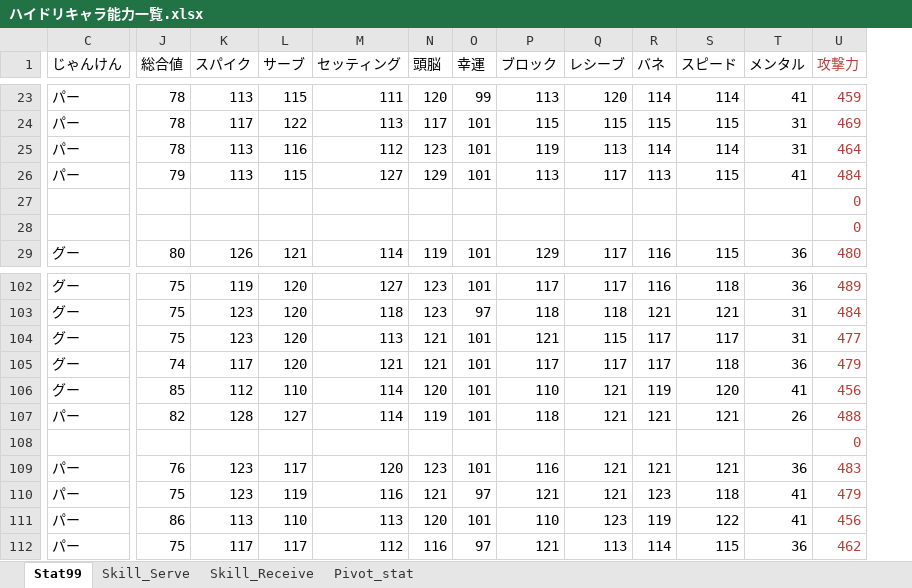
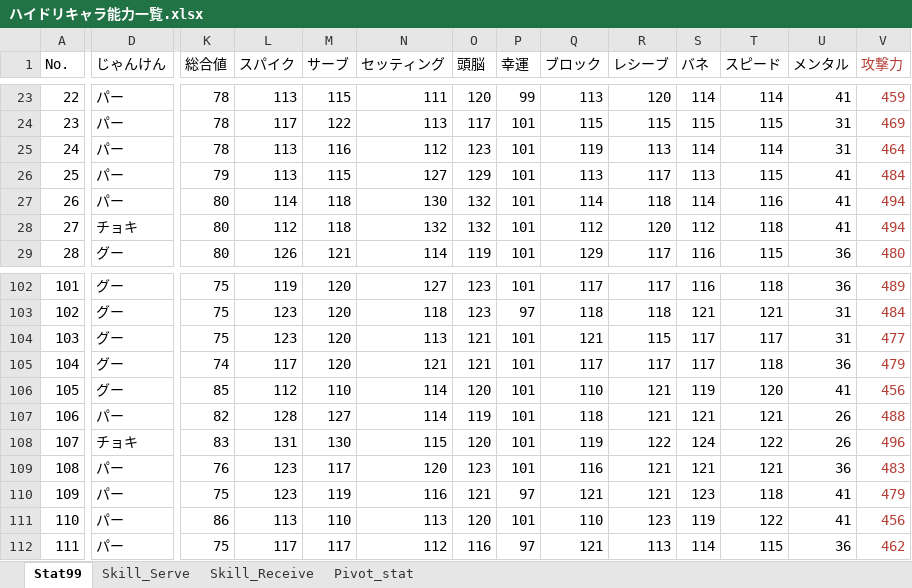
Before and after one commit to GentlemensLotus/haikyuu_haidream_public, an Excel workbook: PlayersParams/ハイドリキャラ能力一覧.xlsx, sheet Stat99, drawn as a sheet; only a part is shown, gaps mark what is left out; values as stored, in another font and other column widths than the file's, no borders; table styles not drawn; addresses are those after the commit; the diff covers the shown part only; the diff names each change by its address in the sheet, - before the commit and + after, or states it on an @@ line.

```diff
--- a/PlayersParams/ハイドリキャラ能力一覧.xlsx (sheet Stat99)
+++ b/PlayersParams/ハイドリキャラ能力一覧.xlsx (sheet Stat99)
+column A (No.), rows 23-29: 22 | 23 | 24 | 25 | 26 | 27 | 28; rows 102-112: 101 | 102 | 103 | 104 | 105 | 106 | 107 | 108 | 109 | 110 | 111
-D27 (じゃんけん): (empty)
+D27 (じゃんけん): パー
-K27:K28 (総合値): (empty)
+K27:K28 (総合値): 80
-L27 (スパイク): (empty)
+L27 (スパイク): 114
-M27:M28 (サーブ): (empty)
+M27:M28 (サーブ): 118
-N27 (セッティング): (empty)
+N27 (セッティング): 130
-O27:O28 (頭脳): (empty)
+O27:O28 (頭脳): 132
-P27:P28 (幸運): (empty)
+P27:P28 (幸運): 101
-Q27 (ブロック): (empty)
+Q27 (ブロック): 114
-R27 (レシーブ): (empty)
+R27 (レシーブ): 118
-S27 (バネ): (empty)
+S27 (バネ): 114
-T27 (スピード): (empty)
+T27 (スピード): 116
-U27:U28 (メンタル): (empty)
+U27:U28 (メンタル): 41
-V27:V28 (攻撃力): 0
+V27:V28 (攻撃力): 494
-D28 (じゃんけん): (empty)
+D28 (じゃんけん): チョキ
-L28 (スパイク): (empty)
+L28 (スパイク): 112
-N28 (セッティング): (empty)
+N28 (セッティング): 132
-Q28 (ブロック): (empty)
+Q28 (ブロック): 112
-R28 (レシーブ): (empty)
+R28 (レシーブ): 120
-S28 (バネ): (empty)
+S28 (バネ): 112
-T28 (スピード): (empty)
+T28 (スピード): 118
-D108 (じゃんけん): (empty)
+D108 (じゃんけん): チョキ
-K108 (総合値): (empty)
+K108 (総合値): 83
-L108 (スパイク): (empty)
+L108 (スパイク): 131
-M108 (サーブ): (empty)
+M108 (サーブ): 130
-N108 (セッティング): (empty)
+N108 (セッティング): 115
-O108 (頭脳): (empty)
+O108 (頭脳): 120
-P108 (幸運): (empty)
+P108 (幸運): 101
-Q108 (ブロック): (empty)
+Q108 (ブロック): 119
-R108 (レシーブ): (empty)
+R108 (レシーブ): 122
-S108 (バネ): (empty)
+S108 (バネ): 124
-T108 (スピード): (empty)
+T108 (スピード): 122
-U108 (メンタル): (empty)
+U108 (メンタル): 26
-V108 (攻撃力): 0
+V108 (攻撃力): 496
```
Also changed, not shown: 2 added rows, 2 removed rows and 90 edited cells elsewhere in this sheet, sheet Skill_Receive, sheet Skill_Serve, sheet Pivot_stat, formulas that keep their value, charts or pictures.
